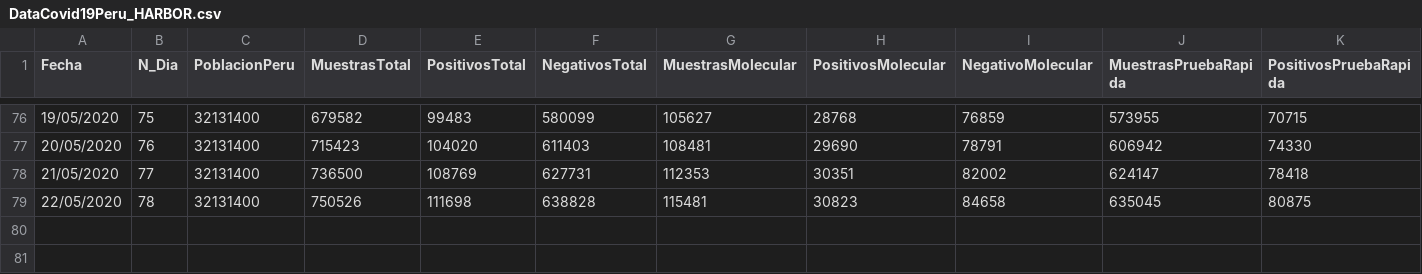
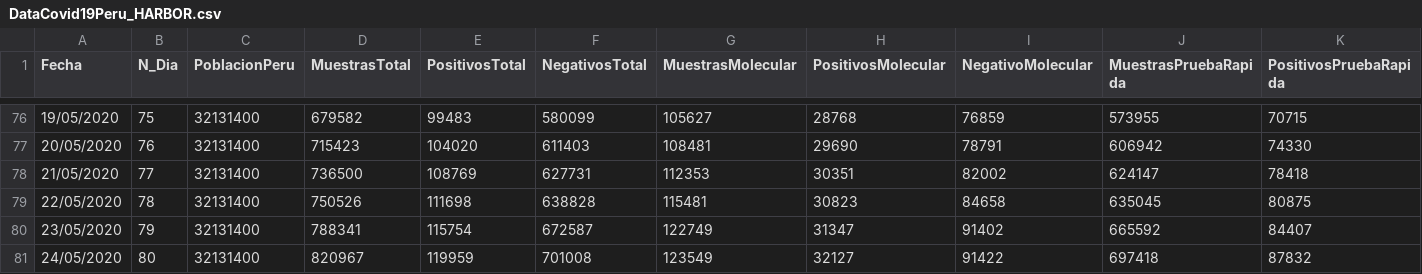
Before and after one commit to ariasbordahugo/Covid19_PeruPais, a CSV file: Covid19_PeruPais/DataCovid19Peru_HARBOR.csv, drawn as a sheet; only a part is shown, gaps mark what is left out; rows hold the shown columns only; the diff names each change by its address in the sheet, - before the commit and + after, or states it on an @@ line.

```diff
--- a/Covid19_PeruPais/DataCovid19Peru_HARBOR.csv
+++ b/Covid19_PeruPais/DataCovid19Peru_HARBOR.csv
+row 80: 23/05/2020 | 79 | 32131400 | 788341 | 115754 | 672587 | 122749 | 31347 | 91402 | 665592 | 84407
+row 81: 24/05/2020 | 80 | 32131400 | 820967 | 119959 | 701008 | 123549 | 32127 | 91422 | 697418 | 87832
```
Also changed, not shown: 1 other file.
